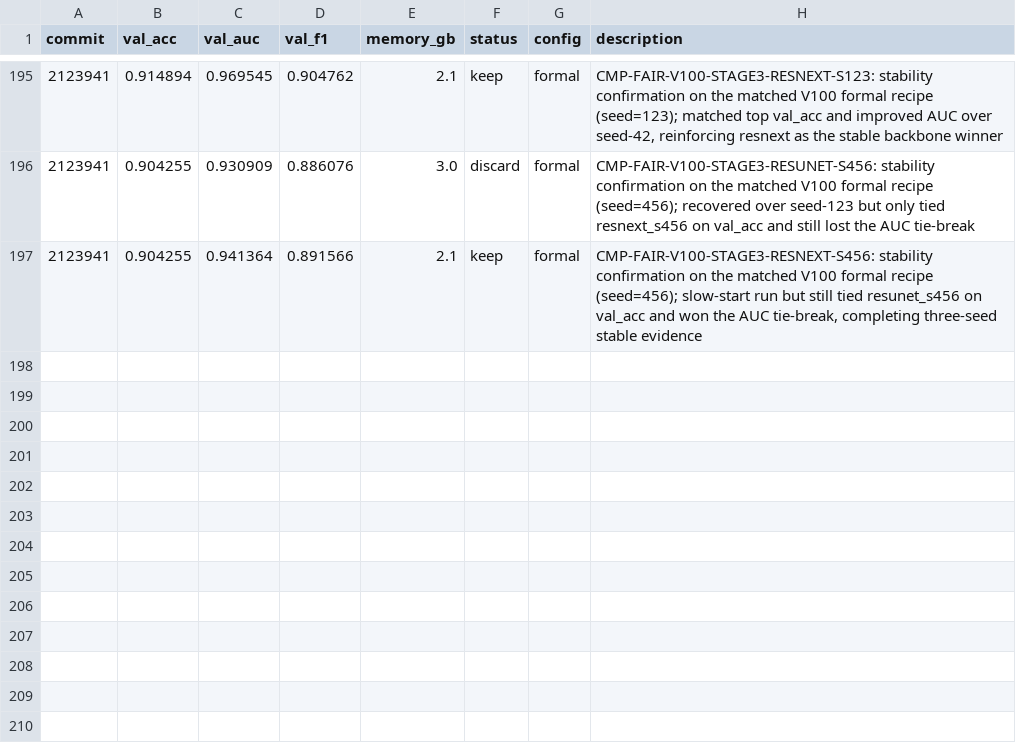
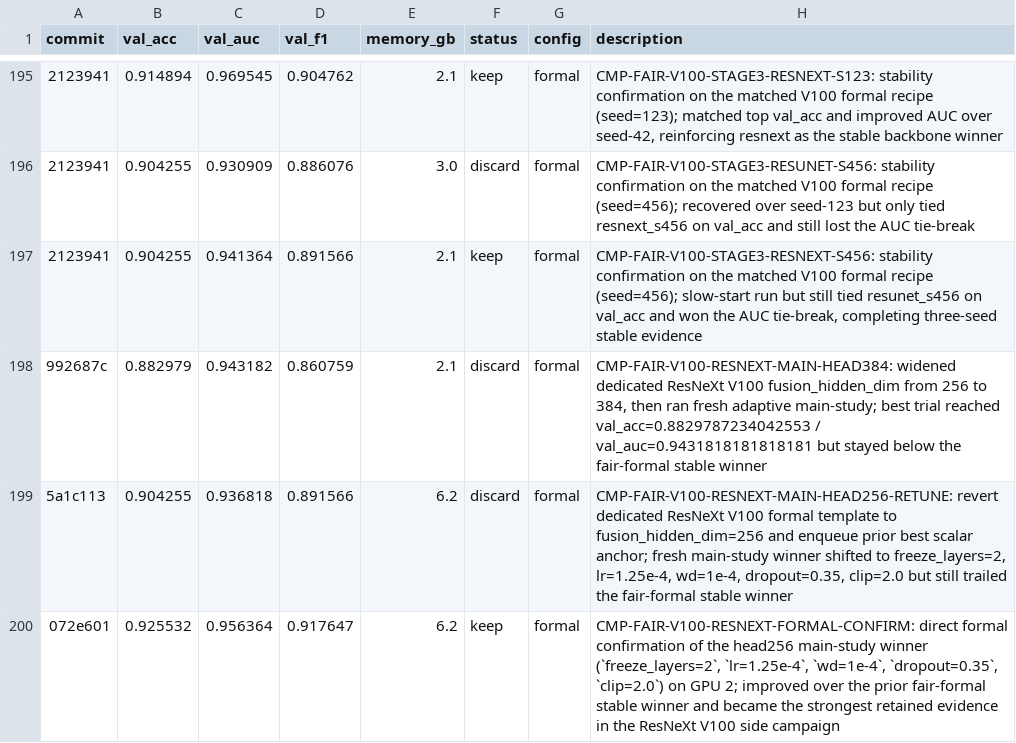
Before and after one commit to justgooo/ankle-recognition, a TSV file: results.tsv, drawn as a sheet; only a part is shown, gaps mark what is left out; the diff names each change by its address in the sheet, - before the commit and + after, or states it on an @@ line.

Commit message:
resnext v100 seed123 formal confirm

```diff
--- a/results.tsv
+++ b/results.tsv
+row 198: 992687c | 0.882979 | 0.943182 | 0.860759 | 2.1 | discard | formal | CMP-FAIR-V100-RESNEXT-MAIN-HEAD384: widened dedicated ResNeXt V100 fusion_hidden_dim from 256 to 384, then ran fresh adaptive main-study; best trial reached val_acc=0.8829787234042553 / val_auc=0.9431818181818181 but stayed below the fair-formal stable winner
+row 199: 5a1c113 | 0.904255 | 0.936818 | 0.891566 | 6.2 | discard | formal | CMP-FAIR-V100-RESNEXT-MAIN-HEAD256-RETUNE: revert dedicated ResNeXt V100 formal template to fusion_hidden_dim=256 and enqueue prior best scalar anchor; fresh main-study winner shifted to freeze_layers=2, lr=1.25e-4, wd=1e-4, dropout=0.35, clip=2.0 but still trailed the fair-formal stable winner
+row 200: 072e601 | 0.925532 | 0.956364 | 0.917647 | 6.2 | keep | formal | CMP-FAIR-V100-RESNEXT-FORMAL-CONFIRM: direct formal confirmation of the head256 main-study winner (`freeze_layers=2`, `lr=1.25e-4`, `wd=1e-4`, `dropout=0.35`, `clip=2.0`) on GPU 2; improved over the prior fair-formal stable winner and became the strongest retained evidence in the ResNeXt V100 side campaign
```
Also changed, not shown: 2 other files.
